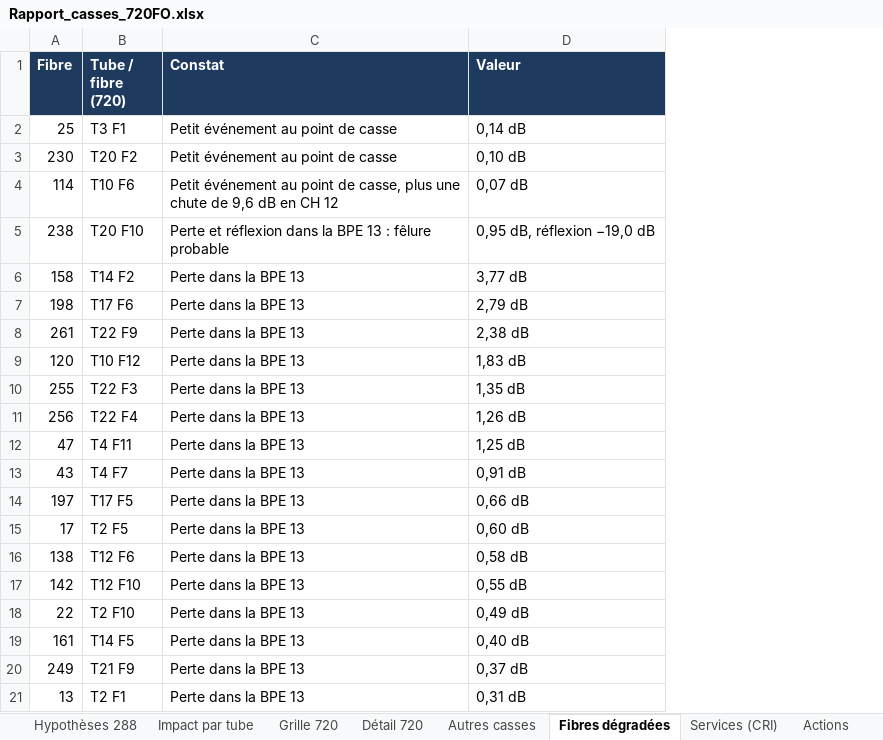
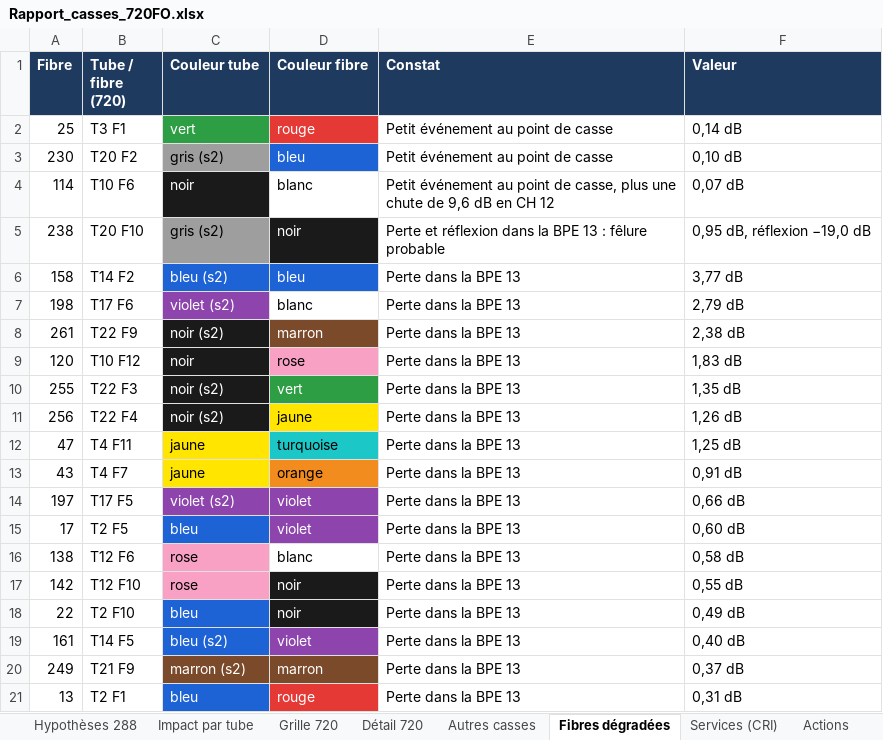
Before and after one commit to cocochanel54/coco, an Excel workbook: analyse_sor/Rapport_casses_720FO.xlsx, sheet Fibres dégradées, drawn as a sheet; values as stored, in another font and other column widths than the file's, no borders; the diff names each change by its address in the sheet, - before the commit and + after, or states it on an @@ line.

```diff
--- a/analyse_sor/Rapport_casses_720FO.xlsx (sheet Fibres dégradées)
+++ b/analyse_sor/Rapport_casses_720FO.xlsx (sheet Fibres dégradées)
+column C (Couleur tube), rows 2-21: vert | gris (s2) | noir | gris (s2) | bleu (s2) | violet (s2) | noir (s2) | noir | noir (s2) | noir (s2) | jaune | jaune | violet (s2) | bleu | rose | rose | bleu | bleu (s2) | marron (s2) | bleu
+column D (Couleur fibre), rows 2-21: rouge | bleu | blanc | noir | bleu | blanc | marron | rose | vert | jaune | turquoise | orange | violet | violet | blanc | noir | noir | violet | marron | rouge
```
Also changed, not shown: sheet Détail 720, sheet Fibres cassées, sheet Impact par tube, sheet Autres casses, sheet Grille 720, analyse_sor/Analyse_OTDR_GNY_CALIF_720FO.xlsx.
